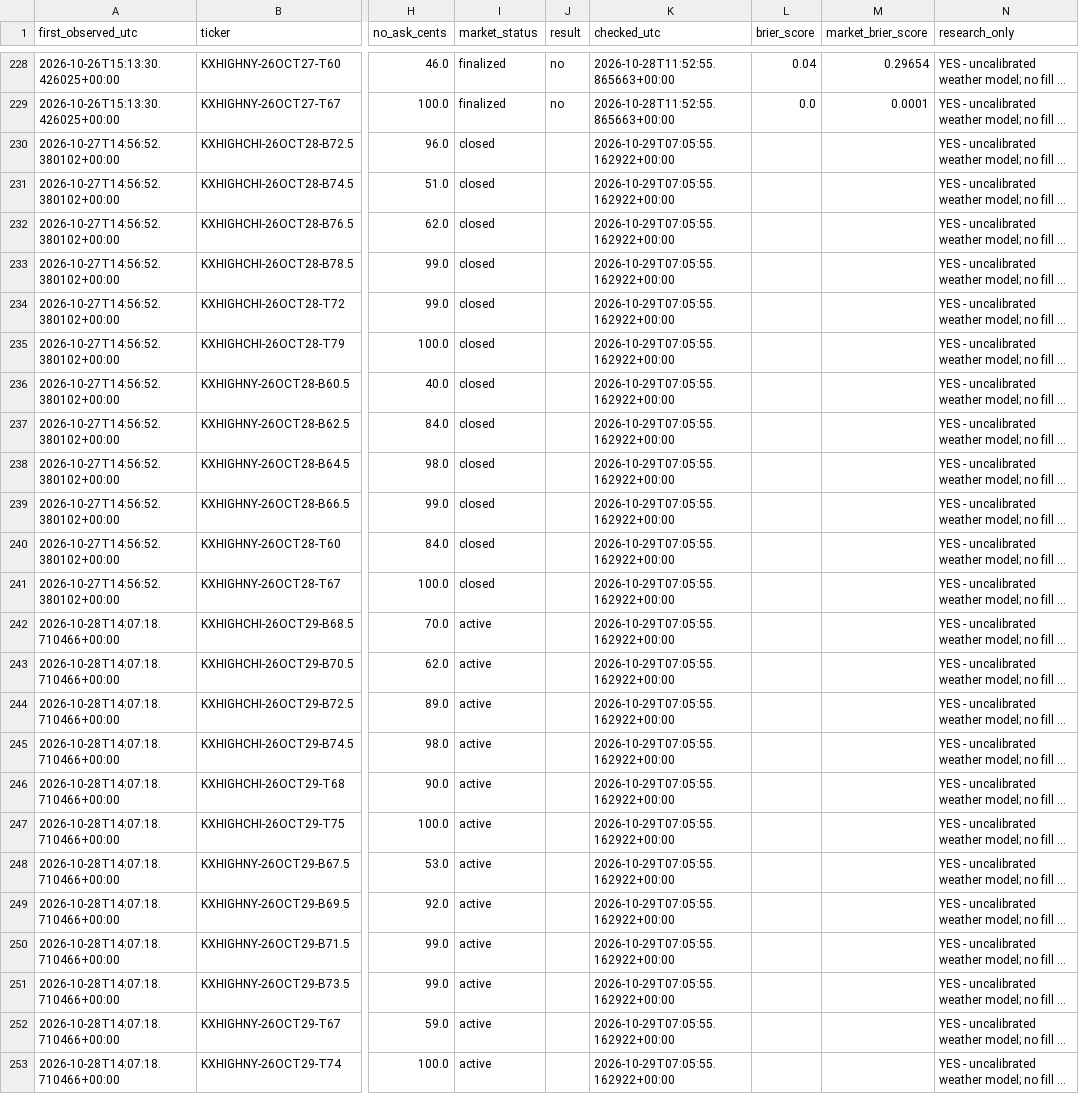
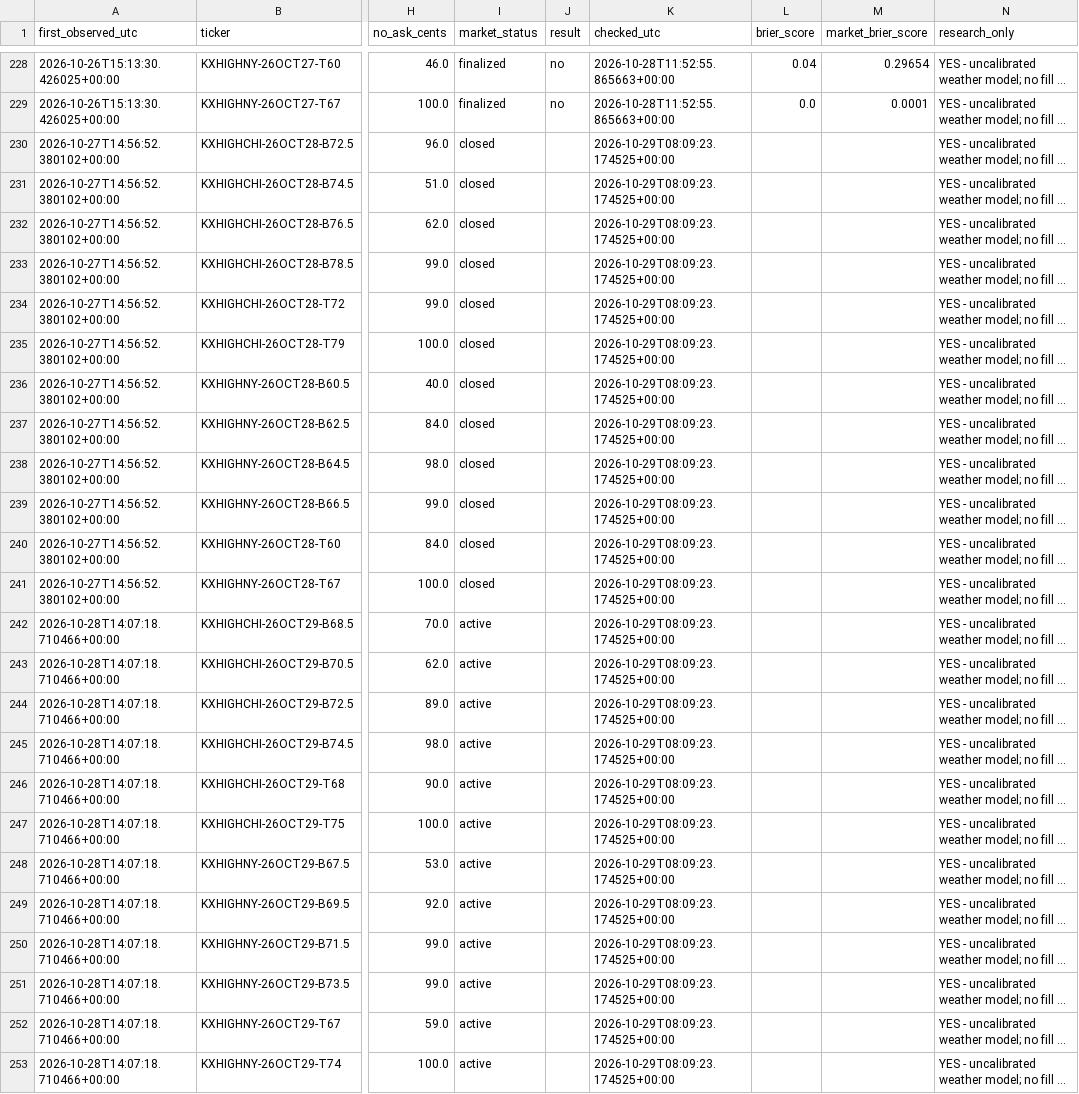
Before and after one commit to hpsyntheticoilsusa-gif/kalshi-ai-paper-trader, a CSV file: data/weather_outcomes.csv, drawn as a sheet; only a part is shown, gaps mark what is left out; long unchanged cells end in …; the diff names each change by its address in the sheet, - before the commit and + after, or states it on an @@ line.

```diff
--- a/data/weather_outcomes.csv
+++ b/data/weather_outcomes.csv
-K230:K253 (checked_utc): 2026-10-29T07:05:55.162922+00:00
+K230:K253 (checked_utc): 2026-10-29T08:09:23.174525+00:00
```
Also changed, not shown: data/weather_research.csv, 15 other files.
